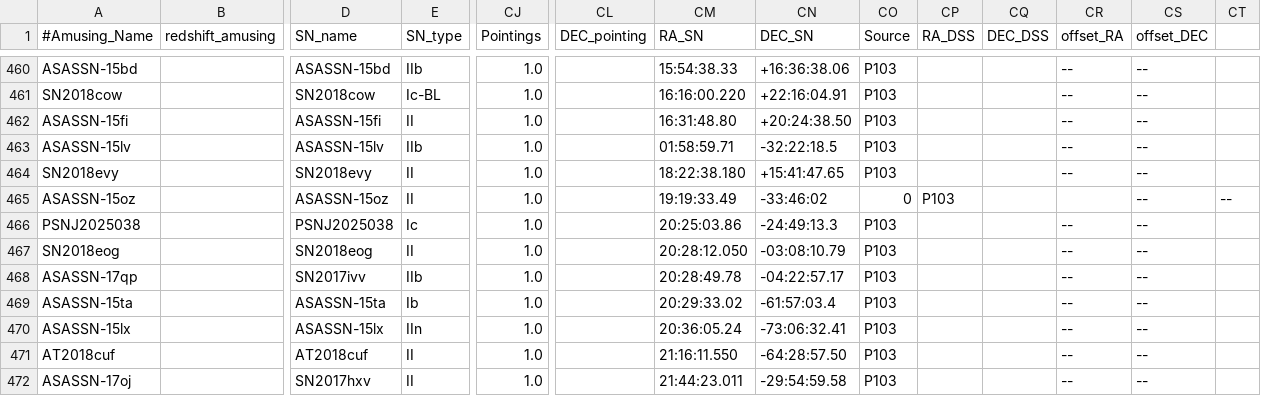
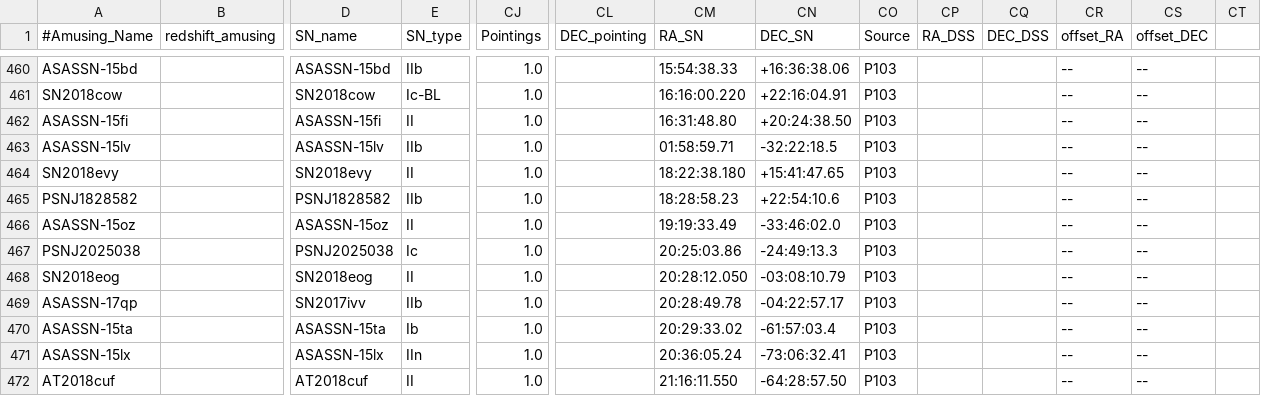
Before and after one commit to amusing-muse/Characterization, a CSV file: Sample_char/amusing_sample_char.csv, drawn as a sheet; only a part is shown, gaps mark what is left out; the shorter side is filled out with more unchanged rows; addresses are those after the commit; rows hold the shown columns only; the diff names each change by its address in the sheet, - before the commit and + after, or states it on an @@ line.

Commit message:
Update amusing_sample_char.csv

```diff
--- a/Sample_char/amusing_sample_char.csv
+++ b/Sample_char/amusing_sample_char.csv
+row 465: PSNJ1828582 |  | PSNJ1828582 | IIb | 1.0 |  | 18:28:58.23 | +22:54:10.6 | P103 |  |  | -- | --
-CN466 (DEC_SN): -33:46:02
+CN466 (DEC_SN): -33:46:02.0
-CO466 (Source): 0
+CO466 (Source): P103
-CP466 (RA_DSS): P103
+CP466 (RA_DSS): (empty)
-CR466 (offset_RA): (empty)
+CR466 (offset_RA): --
-CT466: --
+CT466: (empty)
```
